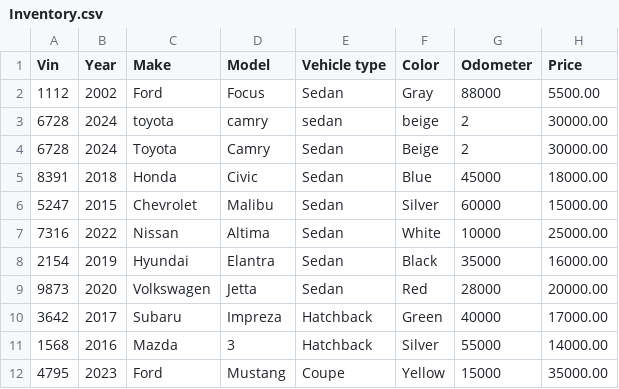
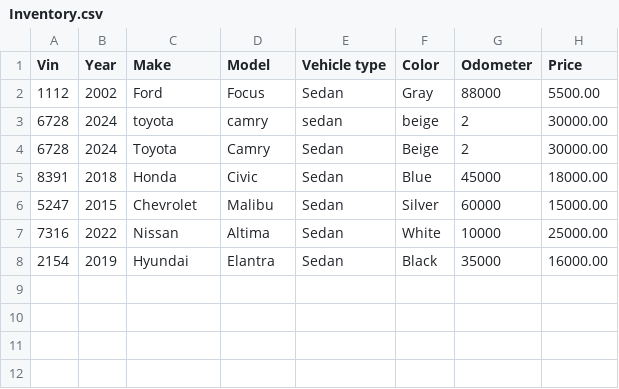
Before and after one commit to playfouiny/fouiny, a CSV file: DealershipProject/src/main/resources/Inventory.csv, drawn as a sheet; the diff names each change by its address in the sheet, - before the commit and + after, or states it on an @@ line.

```diff
--- a/DealershipProject/src/main/resources/Inventory.csv
+++ b/DealershipProject/src/main/resources/Inventory.csv
-row 9: 9873 | 2020 | Volkswagen | Jetta | Sedan | Red | 28000 | 20000.00
-row 10: 3642 | 2017 | Subaru | Impreza | Hatchback | Green | 40000 | 17000.00
-row 11: 1568 | 2016 | Mazda | 3 | Hatchback | Silver | 55000 | 14000.00
-row 12: 4795 | 2023 | Ford | Mustang | Coupe | Yellow | 15000 | 35000.00
```
Also changed, not shown: DealershipProject/src/main/resources/Contracts.csv, 2 other files.
